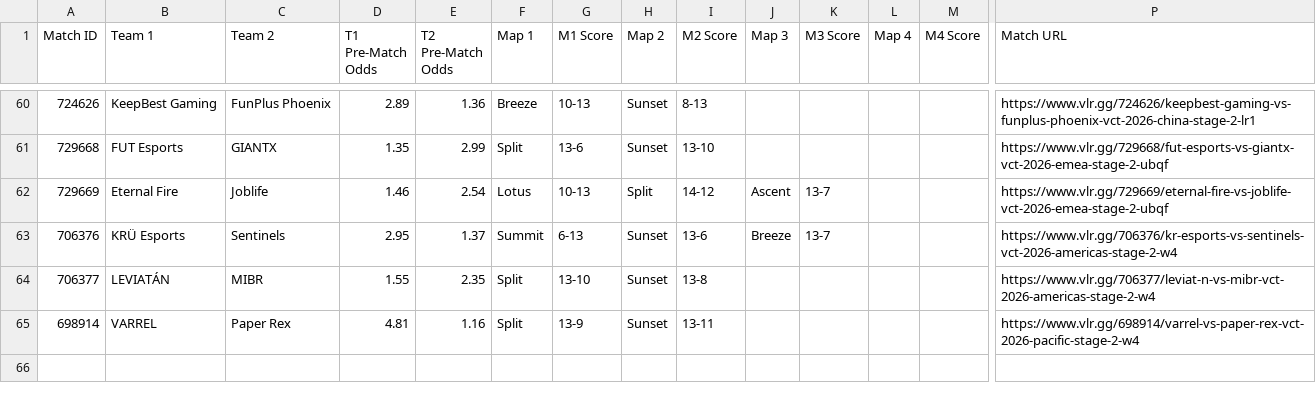
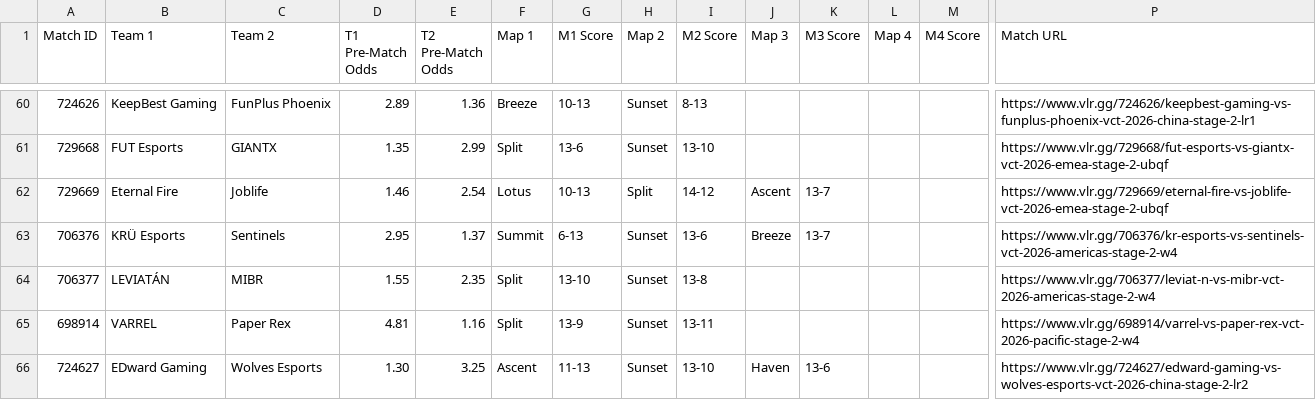
Before and after one commit to poveshcannoo/ValorantScrapping, a CSV file: vlr_matches_with_odds.csv, drawn as a sheet; only a part is shown, gaps mark what is left out; rows hold the shown columns only; the diff names each change by its address in the sheet, - before the commit and + after, or states it on an @@ line.

```diff
--- a/vlr_matches_with_odds.csv
+++ b/vlr_matches_with_odds.csv
+row 66: 724627 | EDward Gaming | Wolves Esports | 1.30 | 3.25 | Ascent | 11-13 | Sunset | 13-10 | Haven | 13-6 |  |  | https://www.vlr.gg/724627/edward-gaming-vs-wolves-esports-vct-2026-china-stage-2-lr2
```
Also changed, not shown: 1 other file.
